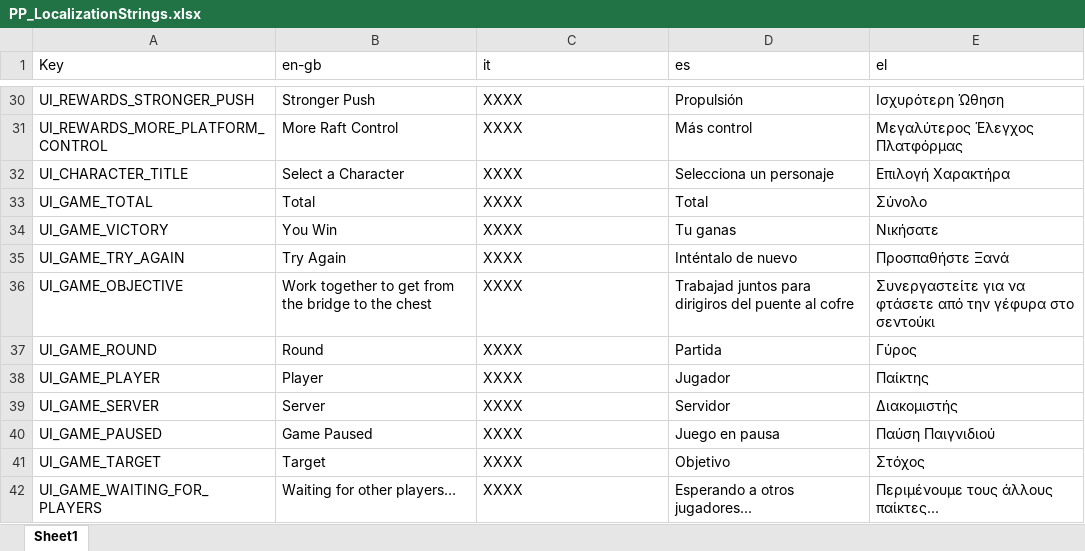
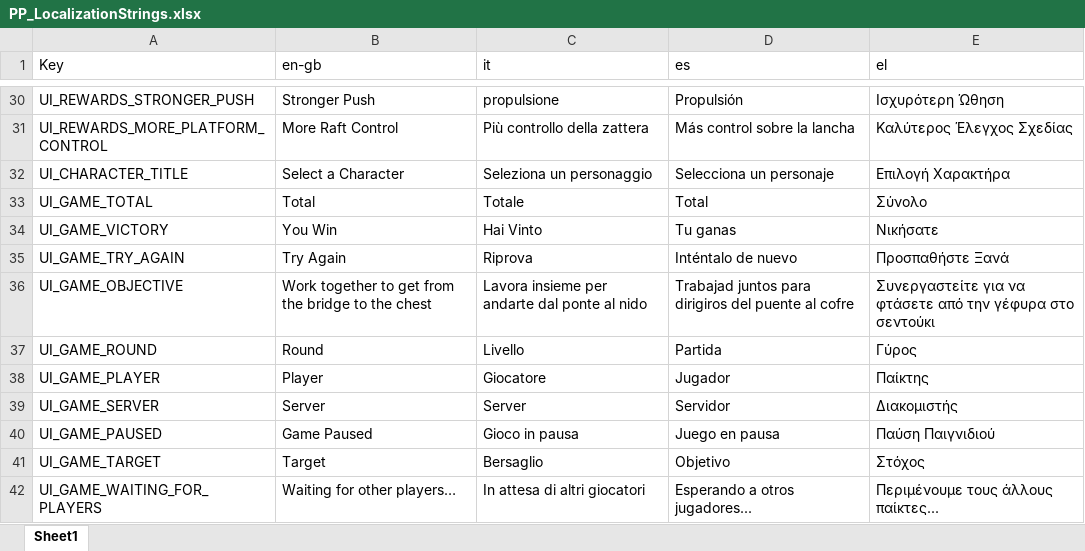
Before and after one commit to FelixWentworth/PushyPaddles, an Excel workbook: Assets/Localization/Editor/PP_LocalizationStrings.xlsx, sheet Sheet1, drawn as a sheet; only a part is shown, gaps mark what is left out; values as stored, in another font and other column widths than the file's, no cell formats; conditional formats not drawn; the diff covers the shown part only; the diff names each change by its address in the sheet, - before the commit and + after, or states it on an @@ line.

```diff
--- a/Assets/Localization/Editor/PP_LocalizationStrings.xlsx (sheet Sheet1)
+++ b/Assets/Localization/Editor/PP_LocalizationStrings.xlsx (sheet Sheet1)
-C30 (it): XXXX
+C30 (it): propulsione
-C31 (it): XXXX
+C31 (it): Più controllo della zattera
-D31 (es): Más control
+D31 (es): Más control sobre la lancha
-E31 (el): Μεγαλύτερος Έλεγχος Πλατφόρμας
+E31 (el): Καλύτερος Έλεγχος Σχεδίας
-C32 (it): XXXX
+C32 (it): Seleziona un personaggio
-C33 (it): XXXX
+C33 (it): Totale
-C34 (it): XXXX
+C34 (it): Hai Vinto
-C35 (it): XXXX
+C35 (it): Riprova
-C36 (it): XXXX
+C36 (it): Lavora insieme per andarte dal ponte al nido
-C37 (it): XXXX
+C37 (it): Livello
-C38 (it): XXXX
+C38 (it): Giocatore
-C39 (it): XXXX
+C39 (it): Server
-C40 (it): XXXX
+C40 (it): Gioco in pausa
-C41 (it): XXXX
+C41 (it): Bersaglio
-C42 (it): XXXX
+C42 (it): In attesa di altri giocatori
```
Also changed, not shown: 46 edited cells elsewhere in this sheet, cell formats, 2 other files.
